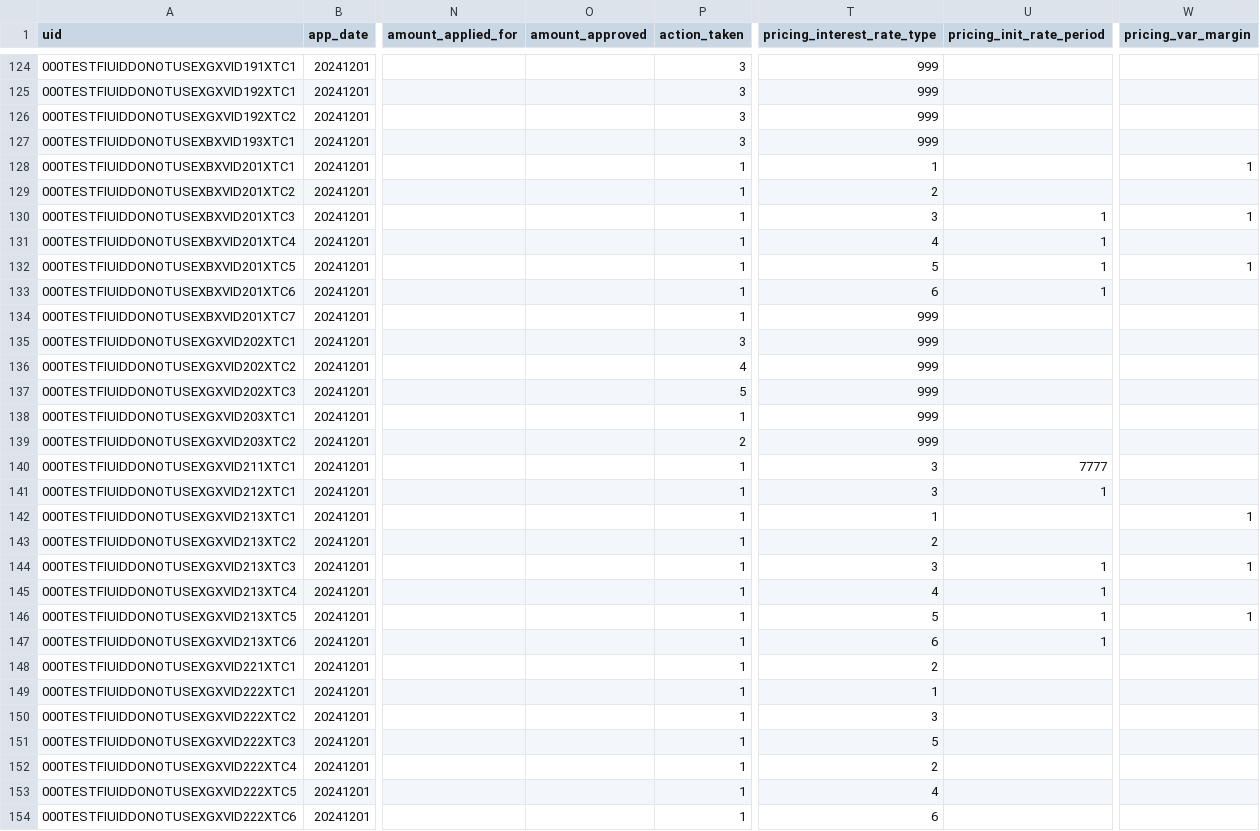
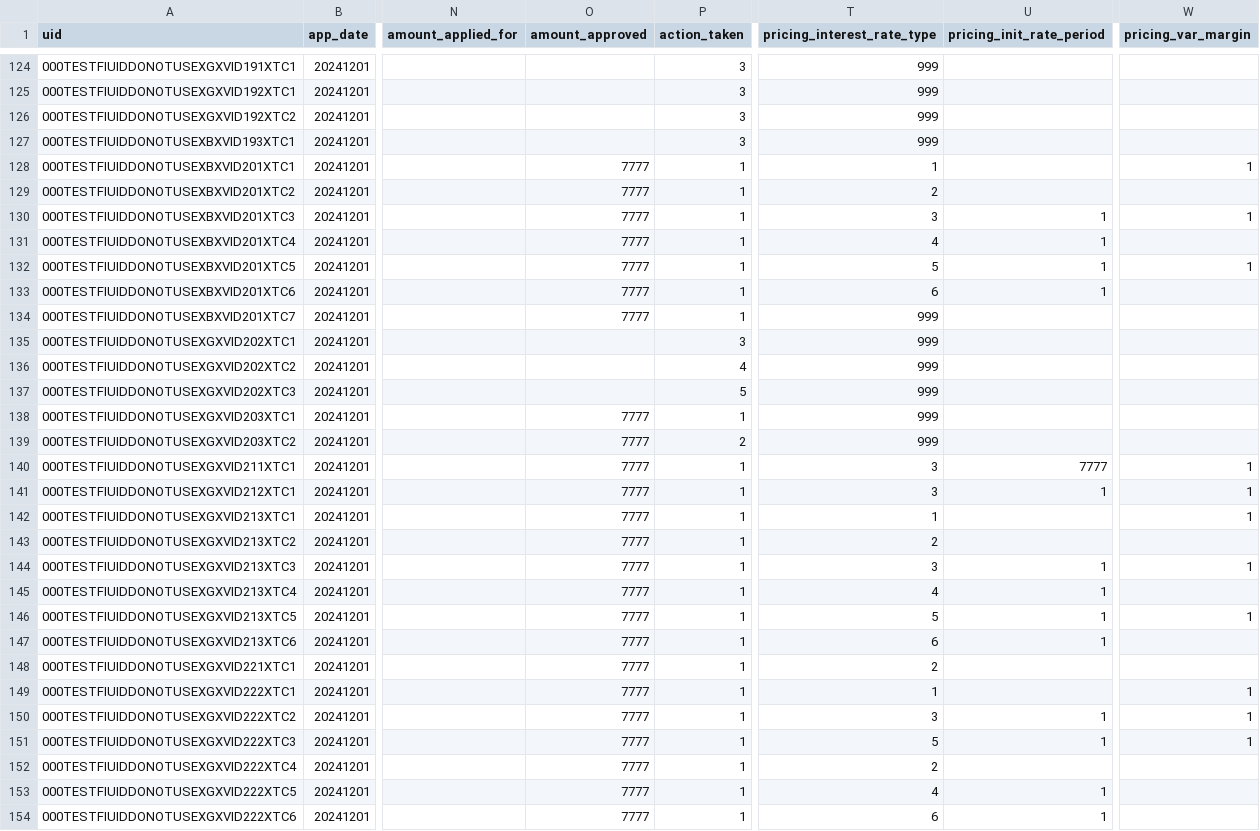
Before and after one commit to cfpb/regtech-data-validator, a CSV file: SBL_Validations_SampleData_GoodFile_03312023.csv, drawn as a sheet; only a part is shown, gaps mark what is left out; the diff covers the shown part only; the diff names each change by its address in the sheet, - before the commit and + after, or states it on an @@ line.

```diff
--- a/SBL_Validations_SampleData_GoodFile_03312023.csv
+++ b/SBL_Validations_SampleData_GoodFile_03312023.csv
-O128:O134 (amount_approved): (empty)
+O128:O134 (amount_approved): 7777
-O138:O154 (amount_approved): (empty)
+O138:O154 (amount_approved): 7777
-W140:W141 (pricing_var_margin): (empty)
+W140:W141 (pricing_var_margin): 1
-W149:W151 (pricing_var_margin): (empty)
+W149:W151 (pricing_var_margin): 1
-U150:U151 (pricing_init_rate_period): (empty)
+U150:U151 (pricing_init_rate_period): 1
-U153:U154 (pricing_init_rate_period): (empty)
+U153:U154 (pricing_init_rate_period): 1
```
Also changed, not shown: 103 edited cells elsewhere in this file, 1 other file.
